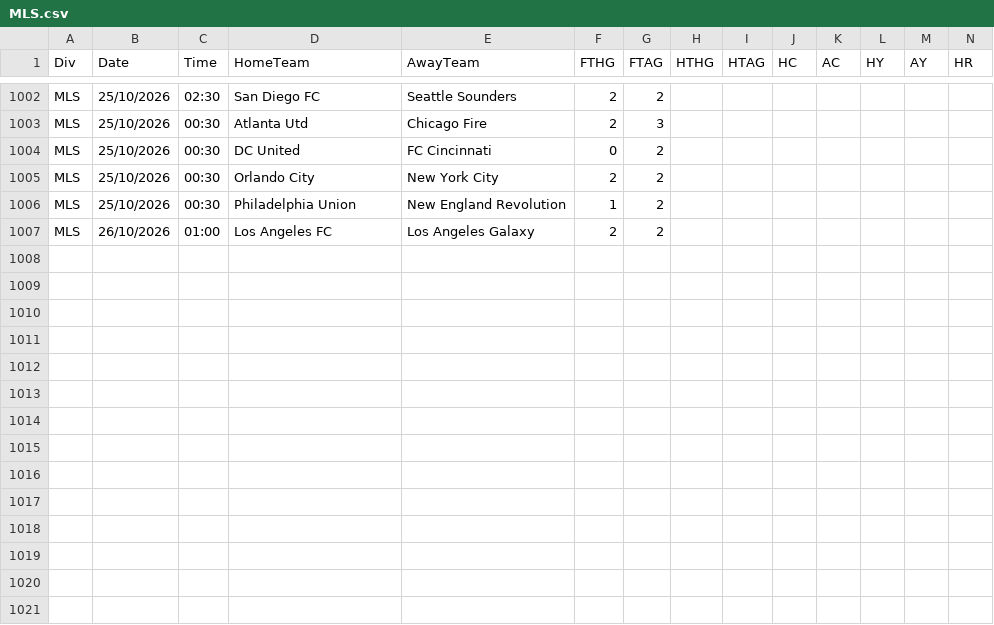
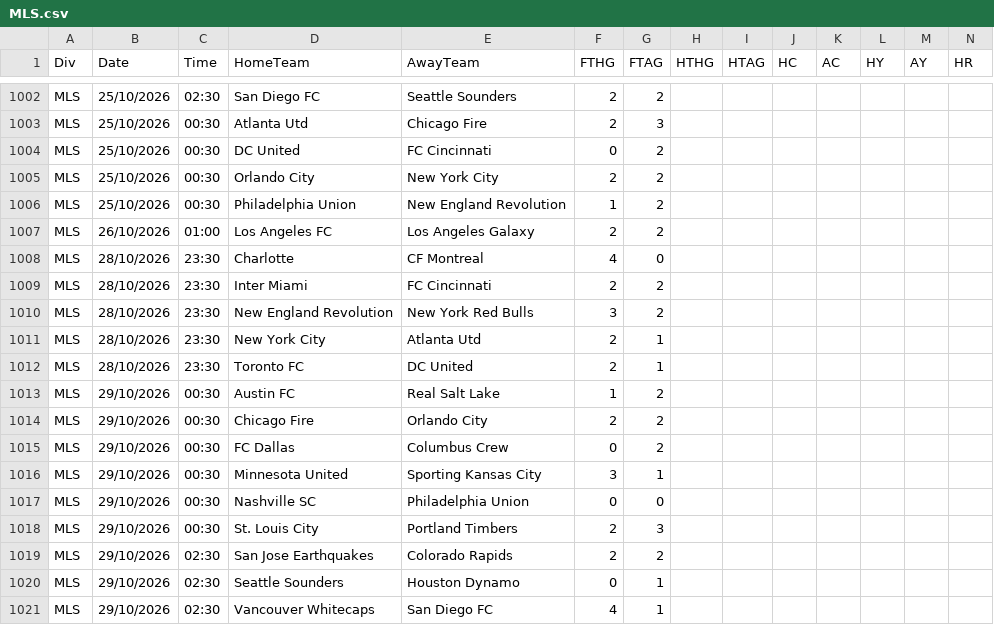
Before and after one commit to georgecharlesworth5-sudo/footystatpack, a CSV file: data/MLS.csv, drawn as a sheet; only a part is shown, gaps mark what is left out; rows hold the shown columns only; the diff names each change by its address in the sheet, - before the commit and + after, or states it on an @@ line.

```diff
--- a/data/MLS.csv
+++ b/data/MLS.csv
+row 1008: MLS | 28/10/2026 | 23:30 | Charlotte | CF Montreal | 4 | 0
+row 1009: MLS | 28/10/2026 | 23:30 | Inter Miami | FC Cincinnati | 2 | 2
+row 1010: MLS | 28/10/2026 | 23:30 | New England Revolution | New York Red Bulls | 3 | 2
+row 1011: MLS | 28/10/2026 | 23:30 | New York City | Atlanta Utd | 2 | 1
+row 1012: MLS | 28/10/2026 | 23:30 | Toronto FC | DC United | 2 | 1
+row 1013: MLS | 29/10/2026 | 00:30 | Austin FC | Real Salt Lake | 1 | 2
+row 1014: MLS | 29/10/2026 | 00:30 | Chicago Fire | Orlando City | 2 | 2
+row 1015: MLS | 29/10/2026 | 00:30 | FC Dallas | Columbus Crew | 0 | 2
+row 1016: MLS | 29/10/2026 | 00:30 | Minnesota United | Sporting Kansas City | 3 | 1
+row 1017: MLS | 29/10/2026 | 00:30 | Nashville SC | Philadelphia Union | 0 | 0
+row 1018: MLS | 29/10/2026 | 00:30 | St. Louis City | Portland Timbers | 2 | 3
+row 1019: MLS | 29/10/2026 | 02:30 | San Jose Earthquakes | Colorado Rapids | 2 | 2
+row 1020: MLS | 29/10/2026 | 02:30 | Seattle Sounders | Houston Dynamo | 0 | 1
+row 1021: MLS | 29/10/2026 | 02:30 | Vancouver Whitecaps | San Diego FC | 4 | 1
```
Also changed, not shown: bets_log.csv, 3 other files.
